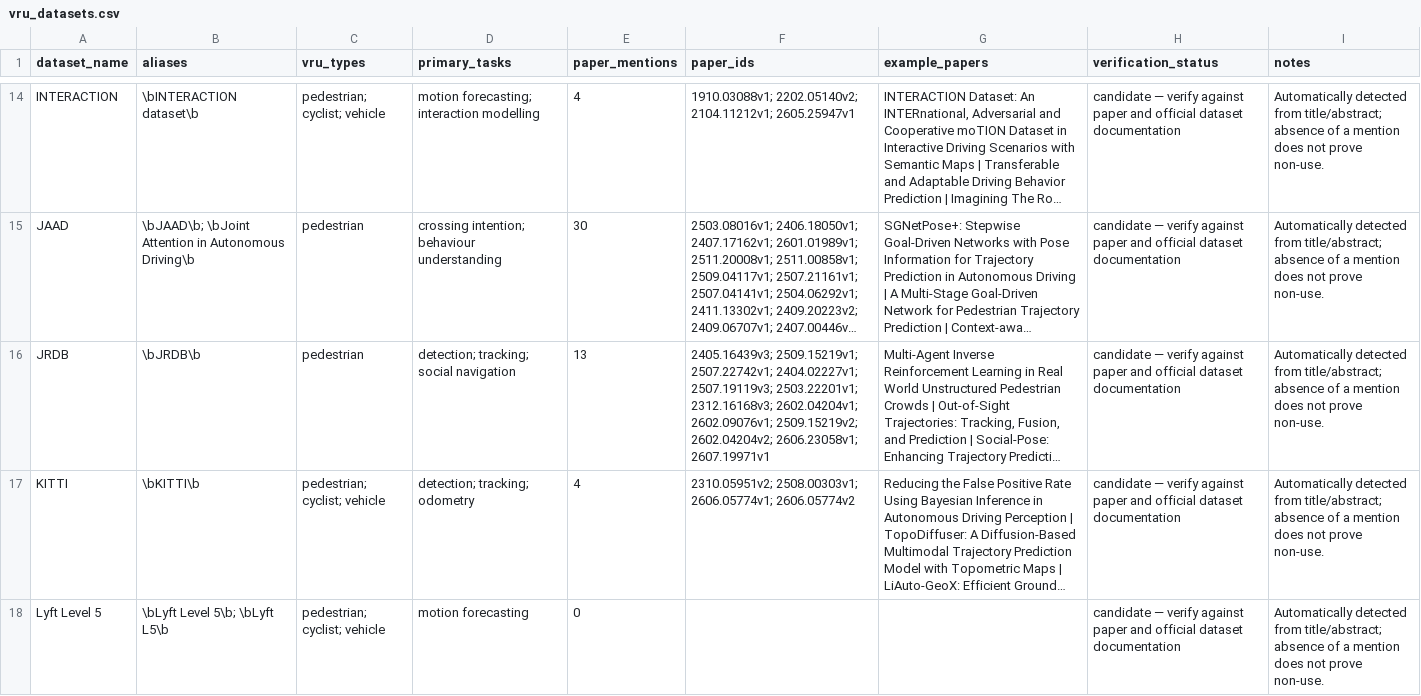
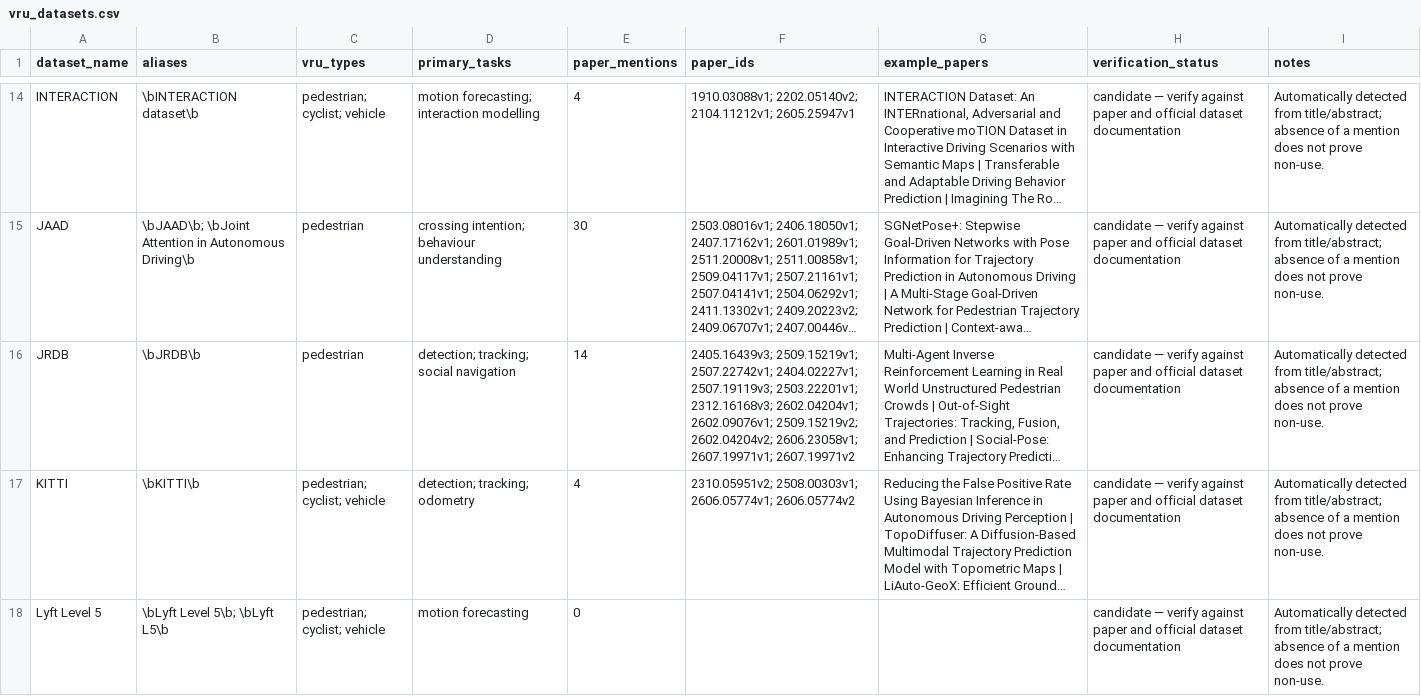
Before and after one commit to PanagiotaGr/smart-intersection-vru-predictionpapers, a CSV file: data/vru_datasets.csv, drawn as a sheet; only a part is shown, gaps mark what is left out; long unchanged cells end in …; the diff covers the shown part only; the diff names each change by its address in the sheet, - before the commit and + after, or states it on an @@ line.

```diff
--- a/data/vru_datasets.csv
+++ b/data/vru_datasets.csv
-E16 (paper_mentions): 13
+E16 (paper_mentions): 14
-F16 (paper_ids): …2602.04204v2; 2606.23058v1; 2607.19971v1
+F16 (paper_ids): …2602.04204v2; 2606.23058v1; 2607.19971v1; 2607.19971v2
```
Also changed, not shown: 2 edited cells elsewhere in this file, 25 other files.
